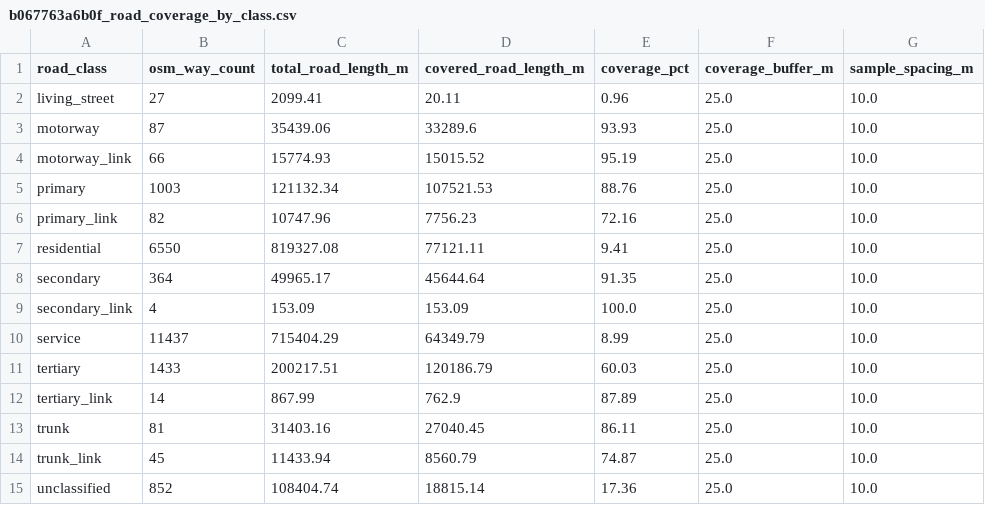
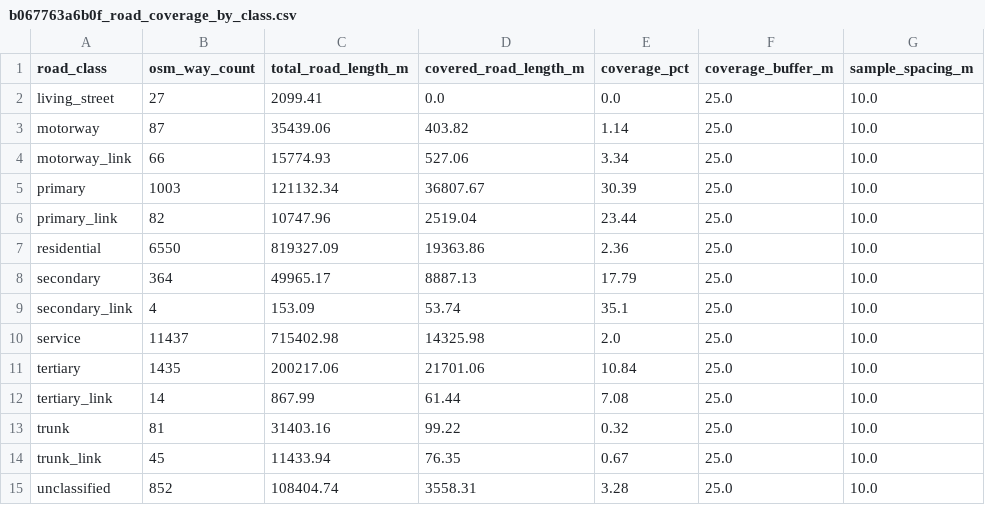
Before and after one commit to melrosenetworks/cellular-mobility-research-dataset, a CSV file: data/edinburgh_drive_test_observations_gps25_20260502_v1/b067763a6b0f_road_coverage_by_class.csv, drawn as a sheet.

Commit message:
Update cellular mobility research dataset

```diff
--- a/data/edinburgh_drive_test_observations_gps25_20260502_v1/b067763a6b0f_road_coverage_by_class.csv
+++ b/data/edinburgh_drive_test_observations_gps25_20260502_v1/b067763a6b0f_road_coverage_by_class.csv
@@ -1,15 +1,15 @@
 road_class,osm_way_count,total_road_length_m,covered_road_length_m,coverage_pct,coverage_buffer_m,sample_spacing_m
-living_street,27,2099.41,20.11,0.96,25.0,10.0
-motorway,87,35439.06,33289.6,93.93,25.0,10.0
-motorway_link,66,15774.93,15015.52,95.19,25.0,10.0
-primary,1003,121132.34,107521.53,88.76,25.0,10.0
-primary_link,82,10747.96,7756.23,72.16,25.0,10.0
-residential,6550,819327.08,77121.11,9.41,25.0,10.0
-secondary,364,49965.17,45644.64,91.35,25.0,10.0
-secondary_link,4,153.09,153.09,100.0,25.0,10.0
-service,11437,715404.29,64349.79,8.99,25.0,10.0
-tertiary,1433,200217.51,120186.79,60.03,25.0,10.0
-tertiary_link,14,867.99,762.9,87.89,25.0,10.0
-trunk,81,31403.16,27040.45,86.11,25.0,10.0
-trunk_link,45,11433.94,8560.79,74.87,25.0,10.0
-unclassified,852,108404.74,18815.14,17.36,25.0,10.0
+living_street,27,2099.41,0.0,0.0,25.0,10.0
+motorway,87,35439.06,403.82,1.14,25.0,10.0
+motorway_link,66,15774.93,527.06,3.34,25.0,10.0
+primary,1003,121132.34,36807.67,30.39,25.0,10.0
+primary_link,82,10747.96,2519.04,23.44,25.0,10.0
+residential,6550,819327.09,19363.86,2.36,25.0,10.0
+secondary,364,49965.17,8887.13,17.79,25.0,10.0
+secondary_link,4,153.09,53.74,35.1,25.0,10.0
+service,11437,715402.98,14325.98,2.0,25.0,10.0
+tertiary,1435,200217.06,21701.06,10.84,25.0,10.0
+tertiary_link,14,867.99,61.44,7.08,25.0,10.0
+trunk,81,31403.16,99.22,0.32,25.0,10.0
+trunk_link,45,11433.94,76.35,0.67,25.0,10.0
+unclassified,852,108404.74,3558.31,3.28,25.0,10.0
```
Also changed, not shown: 11 other files.
